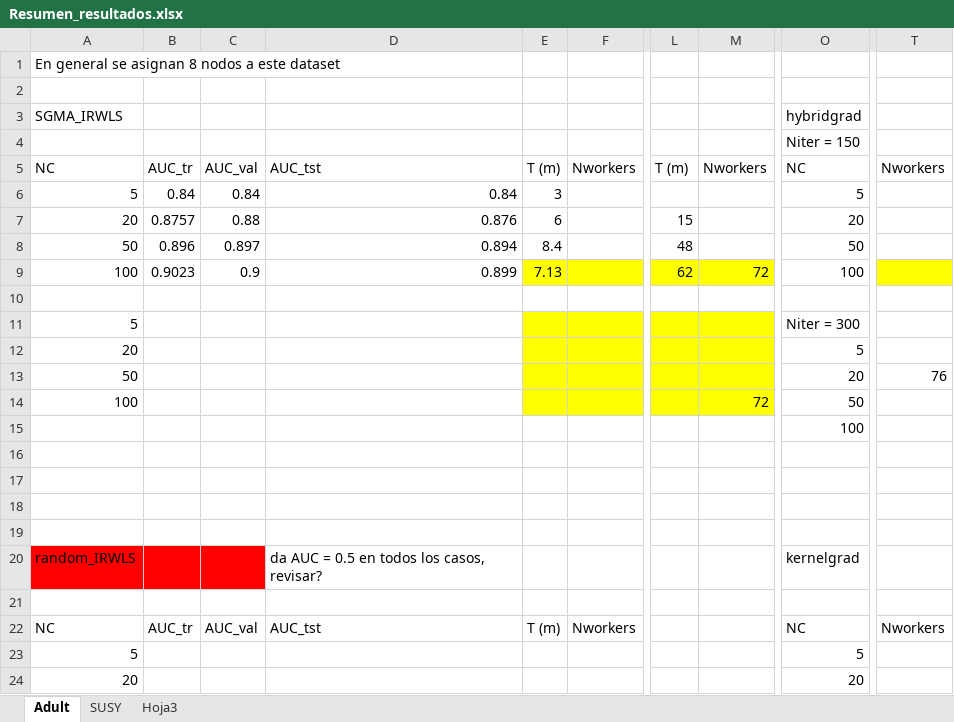
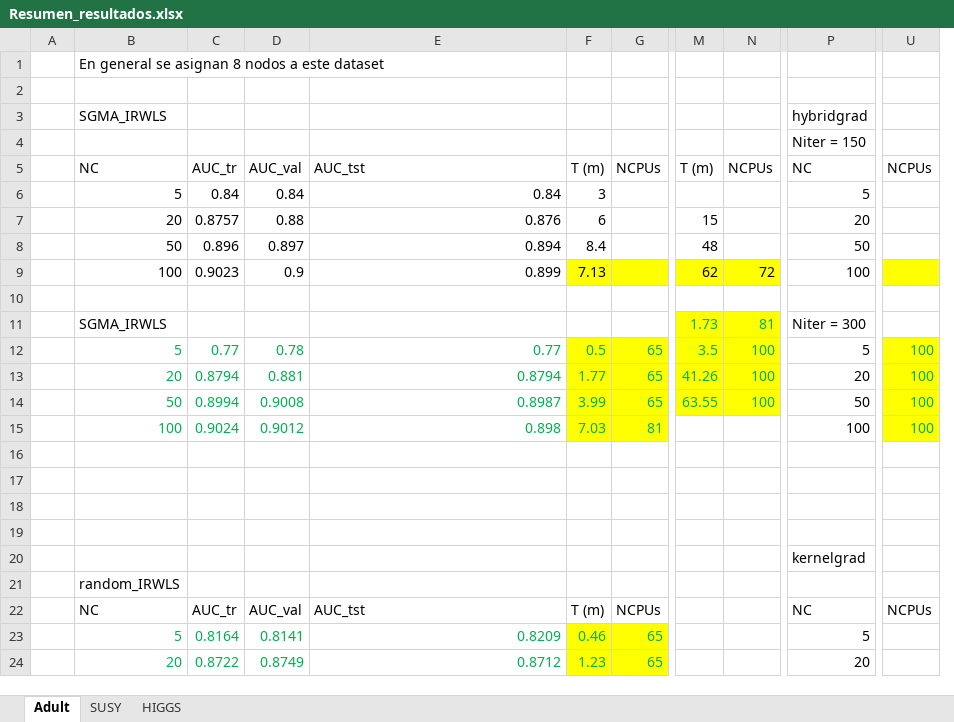
Before and after one commit to angelnaviavazquez/SVM_spark, an Excel workbook: Resumen_resultados.xlsx, sheet Adult, drawn as a sheet; only a part is shown, gaps mark what is left out; values as stored, in another font and other column widths than the file's, no borders; removed rows and columns are numbered as before the commit, all else as after; rows hold the shown columns only; the diff covers the shown part only; the diff names each change by its address in the sheet, - before the commit and + after, or states it on an @@ line.

Commit message:
Adding HIGGS dataset

```diff
--- a/Resumen_resultados.xlsx (sheet Adult)
+++ b/Resumen_resultados.xlsx (sheet Adult)
-sheet tab: Hoja3
+sheet tab: HIGGS
+column A, empty
-column F, row 5: Nworkers; row 22: Nworkers
+column G, row 5: NCPUs; rows 22-24: NCPUs | 65 | 65
-column M, rows 5-9: Nworkers |  |  |  | 72
+column N, rows 5-9: NCPUs |  |  |  | 72
-column T, row 5: Nworkers; row 22: Nworkers
+column U, row 5: NCPUs; row 22: NCPUs
-row 11: 5 |  |  |  |  |  |  |  | Niter = 300
-row 12: 20 |  |  |  |  |  |  |  | 5
-row 13: 50 |  |  |  |  |  |  |  | 20 | 76
-row 14: 100 |  |  |  |  |  |  | 72 | 50
-row 15:  |  |  |  |  |  |  |  | 100
+row 11:  | SGMA_IRWLS |  |  |  |  |  | 1.73 | 81 | Niter = 300
+row 12:  | 5 | 0.77 | 0.78 | 0.77 | 0.5 | 65 | 3.5 | 100 | 5 | 100
+row 13:  | 20 | 0.8794 | 0.881 | 0.8794 | 1.77 | 65 | 41.26 | 100 | 20 | 100
+row 14:  | 50 | 0.8994 | 0.9008 | 0.8987 | 3.99 | 65 | 63.55 | 100 | 50 | 100
+row 15:  | 100 | 0.9024 | 0.9012 | 0.898 | 7.03 | 81 |  |  | 100 | 100
+row 20:  |  |  |  |  |  |  |  |  | kernelgrad
-B21:D21 fill: #FF0000
+B21:D21 fill: none
-E21: da AUC = 0.5 en todos los casos, revisar?
+E21: (empty)
-P21: kernelgrad
+P21: (empty)
-row 21: (empty)
-B23:B24 text colour: black
+B23:B24 text colour: #00B050
-C23: (empty)
+C23: 0.8164
-D23: (empty)
+D23: 0.8141
-E23: (empty)
+E23: 0.8209
-F23: (empty)
+F23: 0.46
-F23:F24 fill: none
+F23:F24 fill: #FFFF00
-C24: (empty)
+C24: 0.8722
-D24: (empty)
+D24: 0.8749
-E24: (empty)
+E24: 0.8712
-F24: (empty)
+F24: 1.23
```
Also changed, not shown: 4 added rows, 4 removed rows, 9 edited cells and cell formats elsewhere in this sheet, sheet HIGGS, sheet SUSY, 6 other files.
